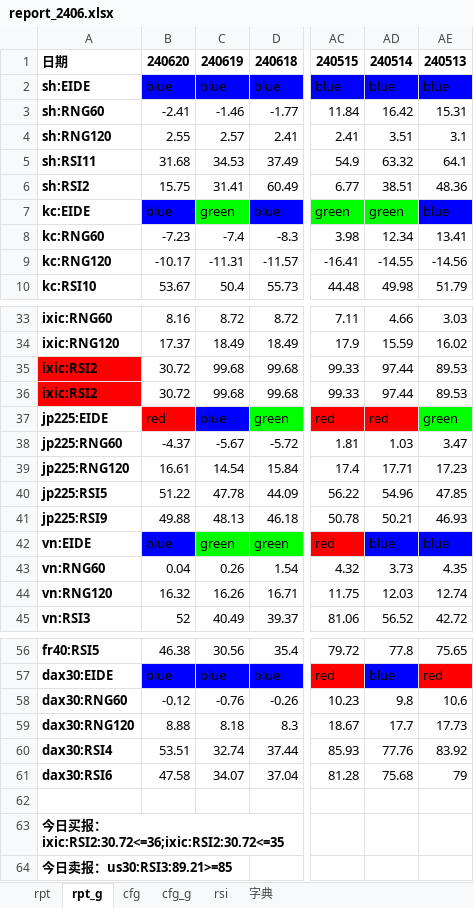
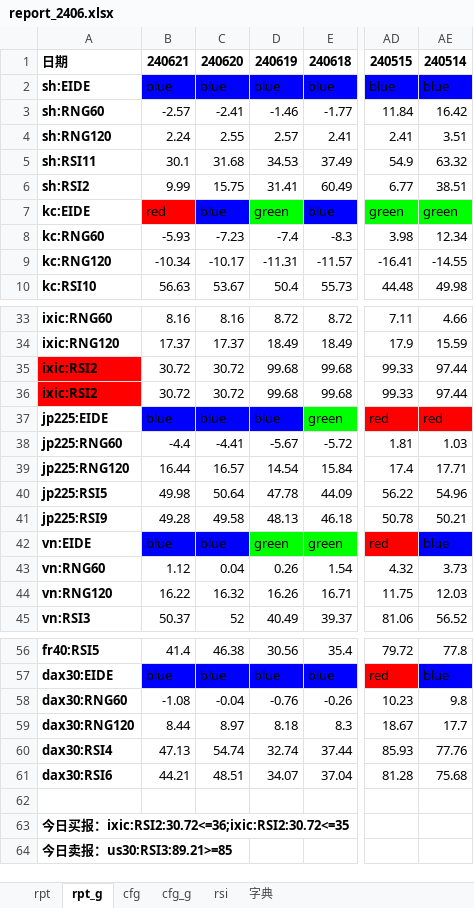
Before and after one commit to aixingkong/view, an Excel workbook: report_2406.xlsx, sheet rpt_g, drawn as a sheet; only a part is shown, gaps mark what is left out; values as stored, in another font and other column widths than the file's, no borders; conditional formats not drawn; removed rows and columns are numbered as before the commit, all else as after; the diff names each change by its address in the sheet, - before the commit and + after, or states it on an @@ line.

```diff
--- a/report_2406.xlsx (sheet rpt_g)
+++ b/report_2406.xlsx (sheet rpt_g)
+column B, rows 1-10: 240621 | blue | -2.57 | 2.24 | 30.1 | 9.99 | red | -5.93 | -10.34 | 56.63; rows 33-45: 8.16 | 17.37 | 30.72 | 30.72 | blue | -4.4 | 16.44 | 49.98 | 49.28 | blue | 1.12 | 16.22 | 50.37; rows 56-61: 41.4 | blue | -1.08 | 8.44 | 47.13 | 44.21
-column AE, rows 1-10: 240513 | blue | 15.31 | 3.1 | 64.1 | 48.36 | blue | 13.41 | -14.56 | 51.79; rows 33-45: 3.03 | 16.02 | 89.53 | 89.53 | green | 3.47 | 17.23 | 47.85 | 46.93 | blue | 4.35 | 12.74 | 42.72; rows 56-61: 75.65 | red | 10.6 | 17.73 | 83.92 | 79
-C37: red
+C37: blue
-C37 fill: #FF0000
+C37 fill: #0000FF
-C38: -4.37
+C38: -4.41
-C39: 16.61
+C39: 16.57
-C40: 51.22
+C40: 50.64
-C41: 49.88
+C41: 49.58
-C58: -0.12
+C58: -0.04
-C59: 8.88
+C59: 8.97
-C60: 53.51
+C60: 54.74
-C61: 47.58
+C61: 48.51
```
Also changed, not shown: sheet rpt, 8 other files.
